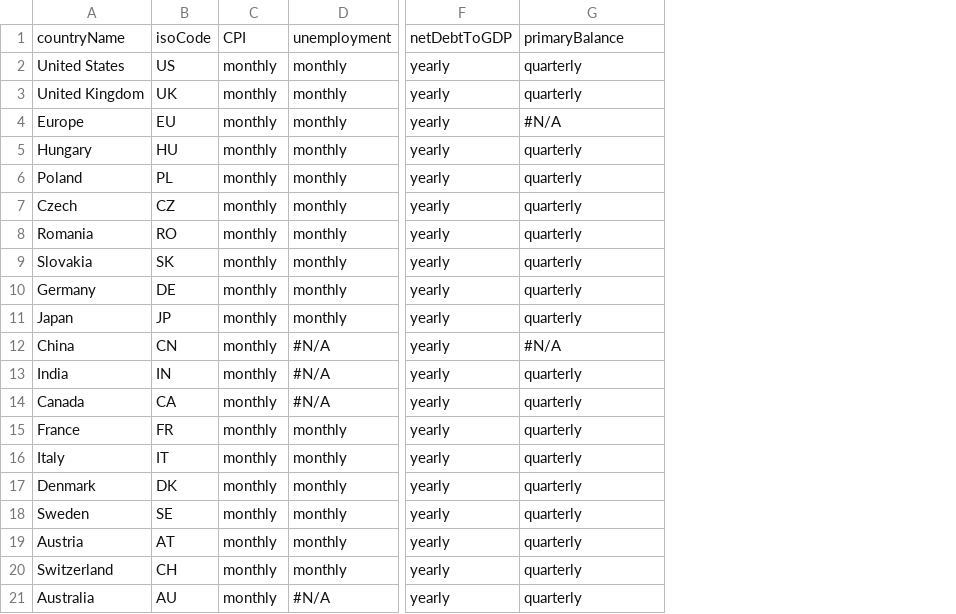
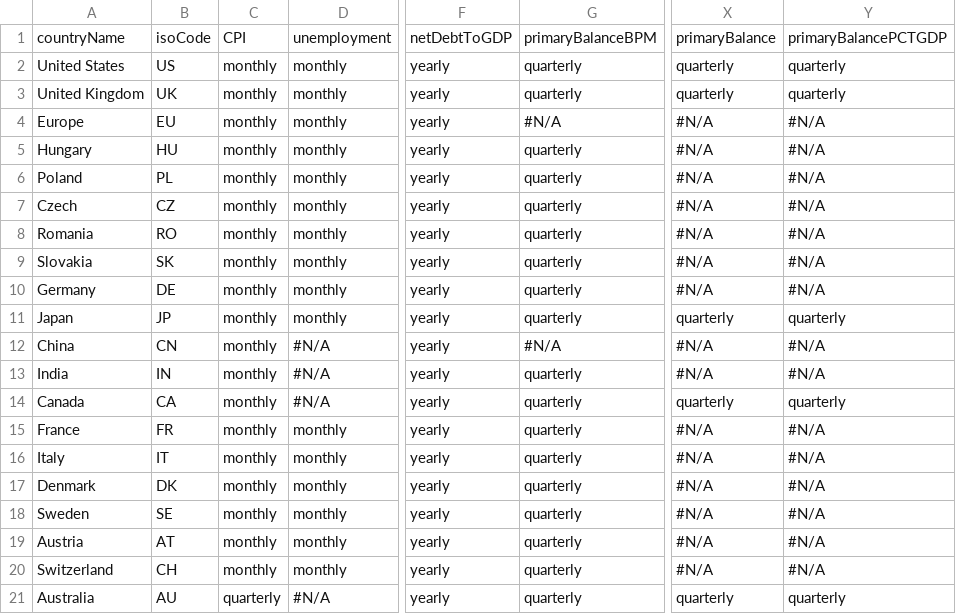
Before and after one commit to jwfrench/RInvCEE, a CSV file: Data frequencies for Github.csv, drawn as a sheet; only a part is shown, gaps mark what is left out; the diff names each change by its address in the sheet, - before the commit and + after, or states it on an @@ line.

```diff
--- a/Data frequencies for Github.csv
+++ b/Data frequencies for Github.csv
+column X, rows 1-21: primaryBalance | quarterly | quarterly | #N/A | #N/A | #N/A | #N/A | #N/A | #N/A | #N/A | quarterly | #N/A | #N/A | quarterly | #N/A | #N/A | #N/A | #N/A | #N/A | #N/A | quarterly
+column Y, rows 1-21: primaryBalancePCTGDP | quarterly | quarterly | #N/A | #N/A | #N/A | #N/A | #N/A | #N/A | #N/A | quarterly | #N/A | #N/A | quarterly | #N/A | #N/A | #N/A | #N/A | #N/A | #N/A | quarterly
-G1: primaryBalance
+G1: primaryBalanceBPM
-C21: monthly
+C21: quarterly
```
Also changed, not shown: Data codes for Github.csv, Data descriptions for Github.csv, 2 other files.
